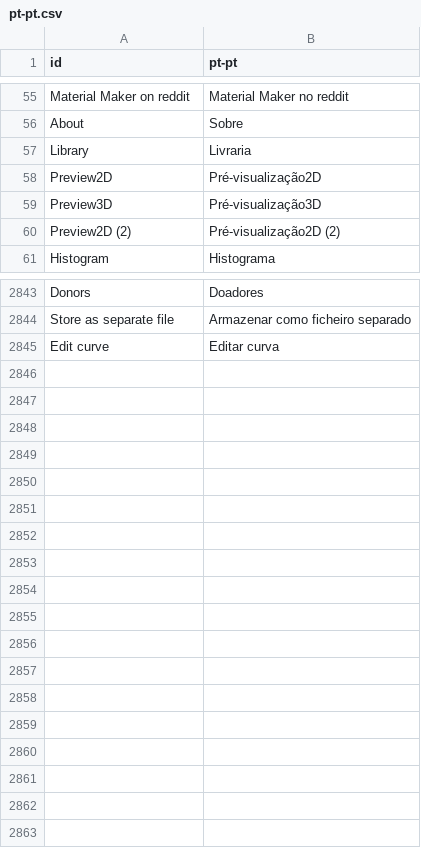
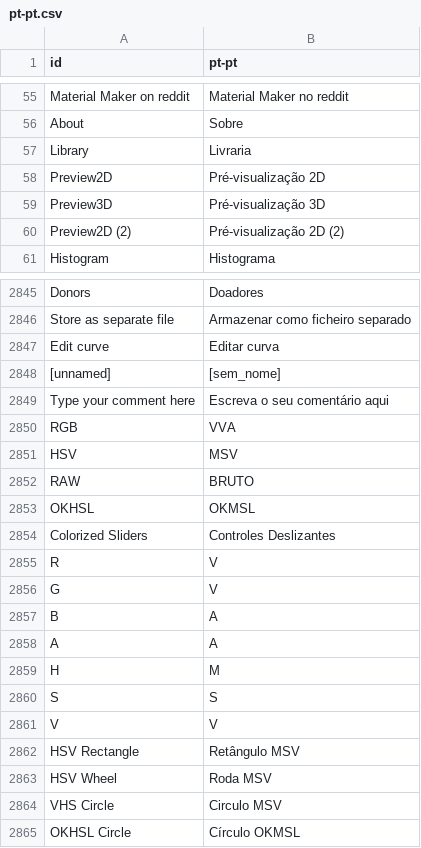
Before and after one commit to Ruyeex/Material-Maker-Translation-pt-pt, a CSV file: pt-pt.csv, drawn as a sheet; only a part is shown, gaps mark what is left out; the diff covers the shown part only.

Commit message:
Update pt-pt.csv

```diff
--- a/pt-pt.csv
+++ b/pt-pt.csv
@@ -57,5 +57,5 @@ About|Sobre
 Library|Livraria
-Preview2D|Pré-visualização2D
-Preview3D|Pré-visualização3D
-Preview2D (2)|Pré-visualização2D (2)
+Preview2D|Pré-visualização 2D
+Preview3D|Pré-visualização 3D
+Preview2D (2)|Pré-visualização 2D (2)
 Histogram|Histograma
@@ -2845 +2847,19 @@ Store as separate file|Armazenar como ficheiro separado
 Edit curve|Editar curva
+[unnamed]|[sem_nome]
+Type your comment here|Escreva o seu comentário aqui
+RGB|VVA
+HSV|MSV
+RAW|BRUTO
+OKHSL|OKMSL
+Colorized Sliders|Controles Deslizantes
+R|V
+G|V
+B|A
+A|A
+H|M
+S|S
+V|V
+HSV Rectangle|Retângulo MSV
+HSV Wheel|Roda MSV
+VHS Circle|Circulo MSV
+OKHSL Circle|Círculo OKMSL
```
Also changed, not shown: 2 added rows elsewhere in this file.
